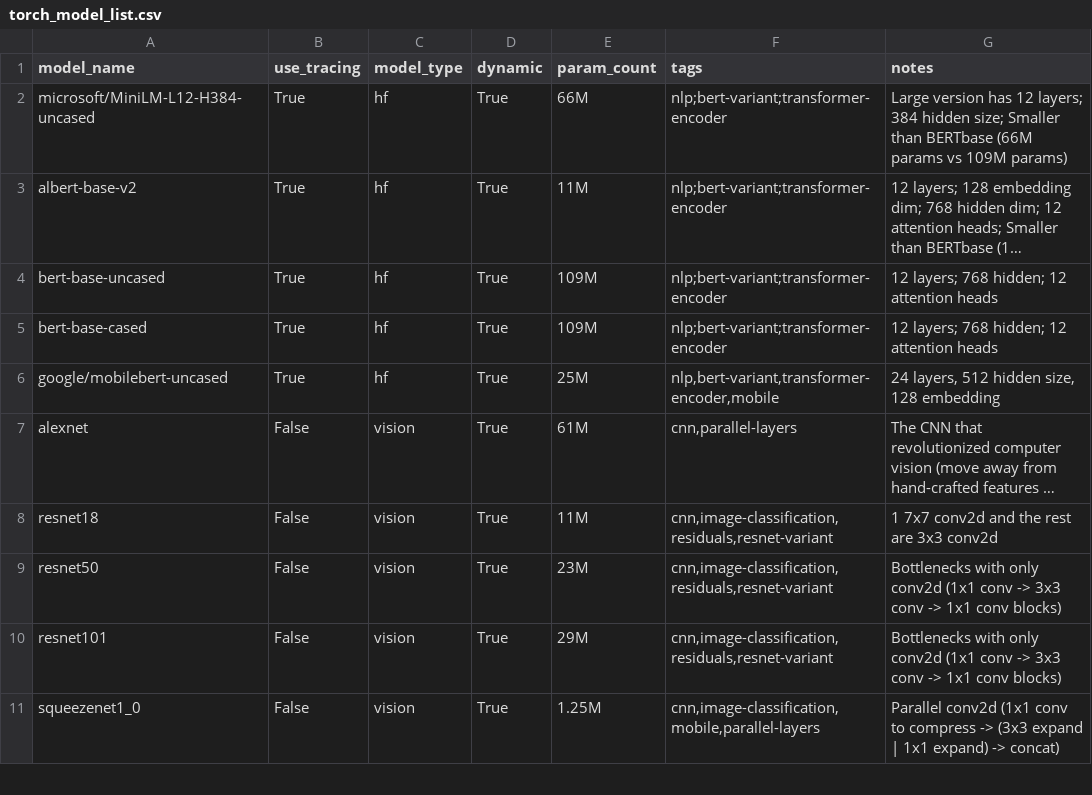
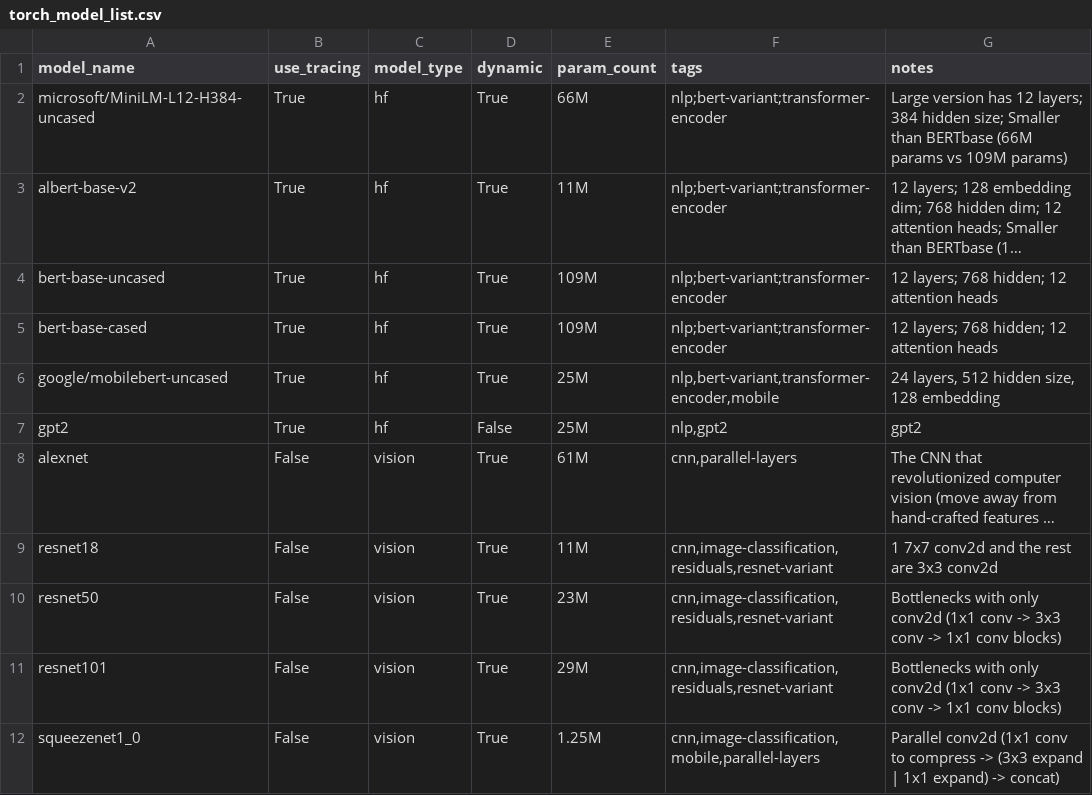
Before and after one commit to nod-ai/SHARK-Studio, a CSV file: tank/pytorch/torch_model_list.csv, drawn as a sheet; only a part is shown; long unchanged cells end in …; the diff names each change by its address in the sheet, - before the commit and + after, or states it on an @@ line.

Commit message:
GPT2 to Linalg model support

```diff
--- a/tank/pytorch/torch_model_list.csv
+++ b/tank/pytorch/torch_model_list.csv
+row 7: gpt2 | True | hf | False | 25M | nlp,gpt2 | gpt2
```
Also changed, not shown: 2 other files.
